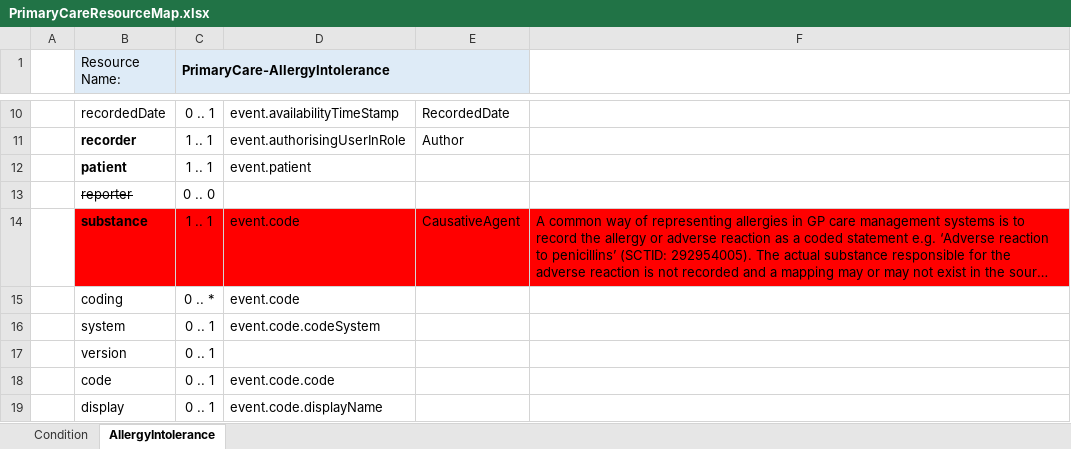
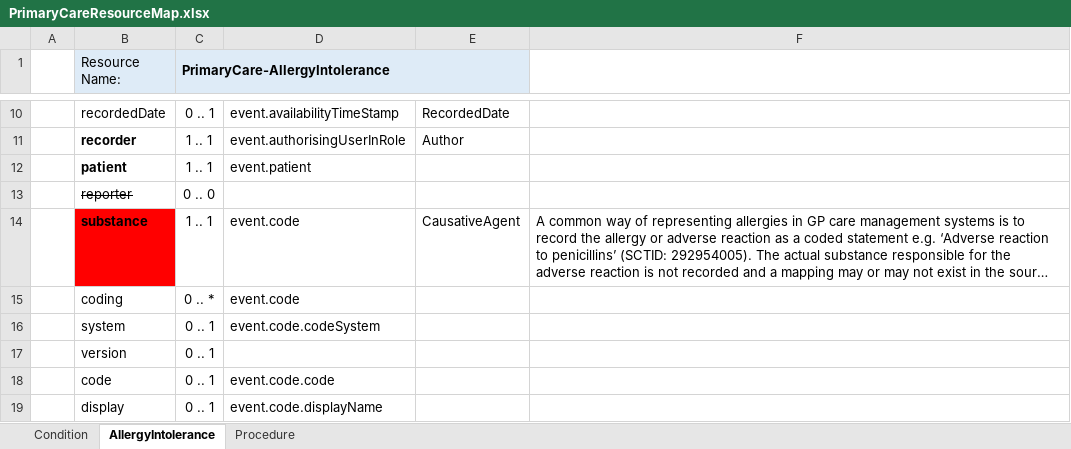
Before and after one commit to endeavourhealth/FHIR-Profiles, an Excel workbook: Docs/PrimaryCareResourceMap.xlsx, sheet AllergyIntolerance, drawn as a sheet; only a part is shown, gaps mark what is left out; long unchanged cells end in …; values as stored, in another font and other column widths than the file's, no borders; the diff names each change by its address in the sheet, - before the commit and + after, or states it on an @@ line.

Commit message:
Procedure latest + resource map

```diff
--- a/Docs/PrimaryCareResourceMap.xlsx (sheet AllergyIntolerance)
+++ b/Docs/PrimaryCareResourceMap.xlsx (sheet AllergyIntolerance)
+sheet tab: Procedure
-C14:F14 fill: #FF0000
+C14:F14 fill: none
```
Also changed, not shown: 1 other file.
